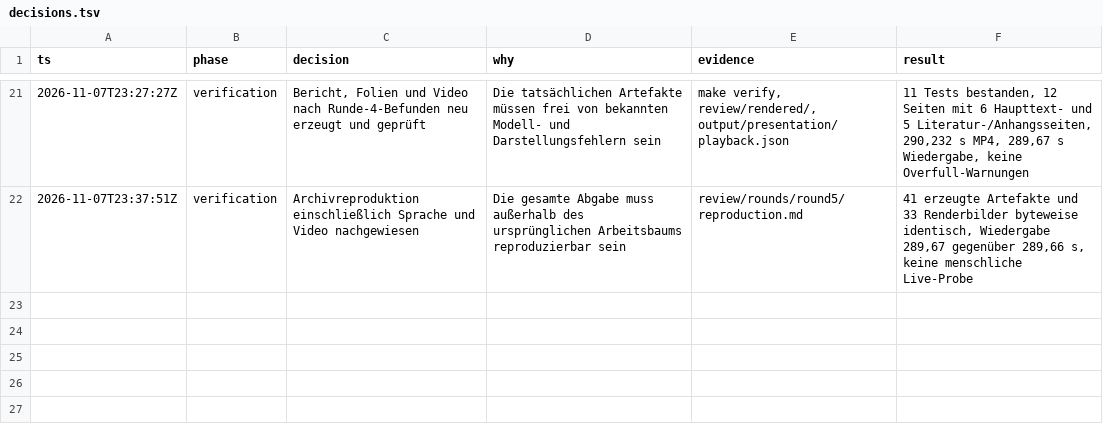
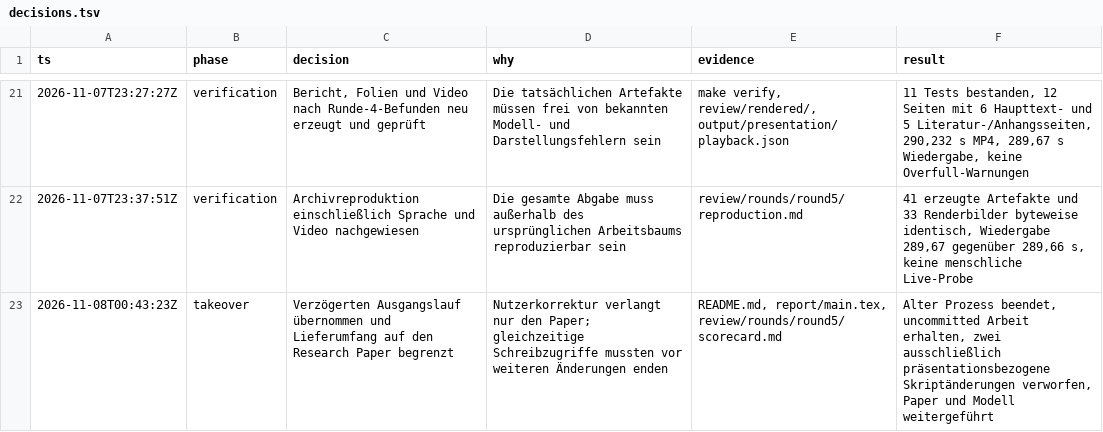
Before and after one commit to GA16-24/planet-simtech-2025-TEST-K31pro-max, a TSV file: decisions.tsv, drawn as a sheet; only a part is shown, gaps mark what is left out; the diff names each change by its address in the sheet, - before the commit and + after, or states it on an @@ line.

```diff
--- a/decisions.tsv
+++ b/decisions.tsv
+row 23: 2026-11-08T00:43:23Z | takeover | Verzögerten Ausgangslauf übernommen und Lieferumfang auf den Research Paper begrenzt | Nutzerkorrektur verlangt nur den Paper; gleichzeitige Schreibzugriffe mussten vor weiteren Änderungen enden | README.md, report/main.tex, review/rounds/round5/scorecard.md | Alter Prozess beendet, uncommitted Arbeit erhalten, zwei ausschließlich präsentationsbezogene Skriptänderungen verworfen, Paper und Modell weitergeführt
```
Also changed, not shown: output/model/sensitivity.csv, 51 other files.
